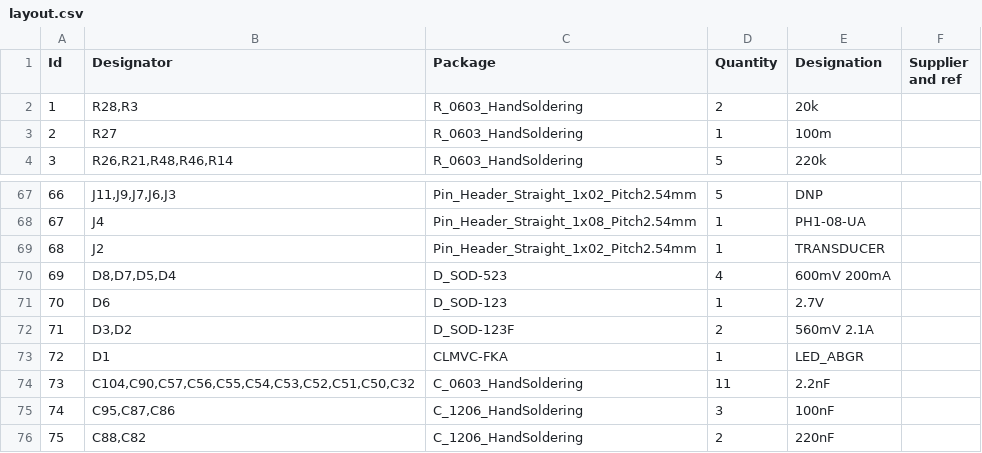
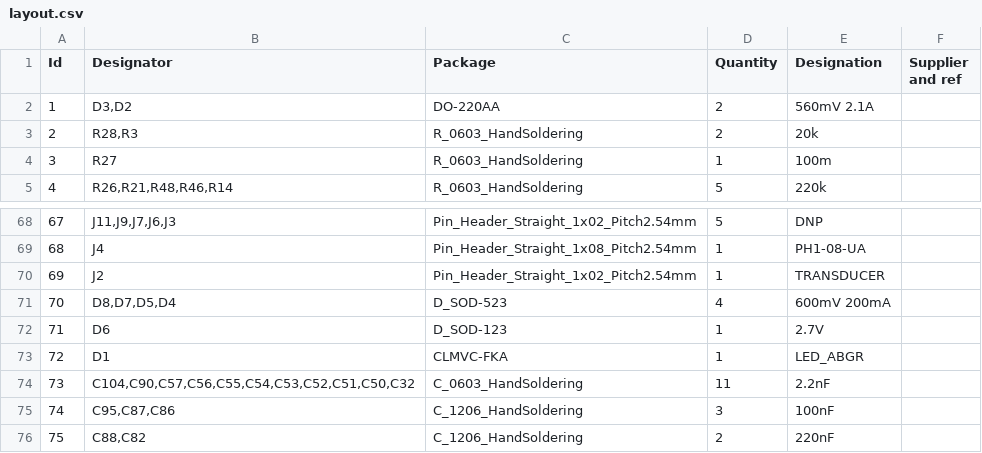
Before and after one commit to camerondm9/ece4600capstone, a CSV file: PCB/bom/layout.csv, drawn as a sheet; only a part is shown, gaps mark what is left out; removed rows and columns are numbered as before the commit, all else as after; the diff names each change by its address in the sheet, - before the commit and + after, or states it on an @@ line.

```diff
--- a/PCB/bom/layout.csv
+++ b/PCB/bom/layout.csv
+row 2: 1 | D3,D2 | DO-220AA | 2 | 560mV 2.1A
@@ column A (Id) renumbered between rows 3 and 72 @@
-row 72: 71 | D3,D2 | D_SOD-123F | 2 | 560mV 2.1A
```
Also changed, not shown: PCB/bom/merged.csv, PCB/bom/schematic.csv, 4 other files.
